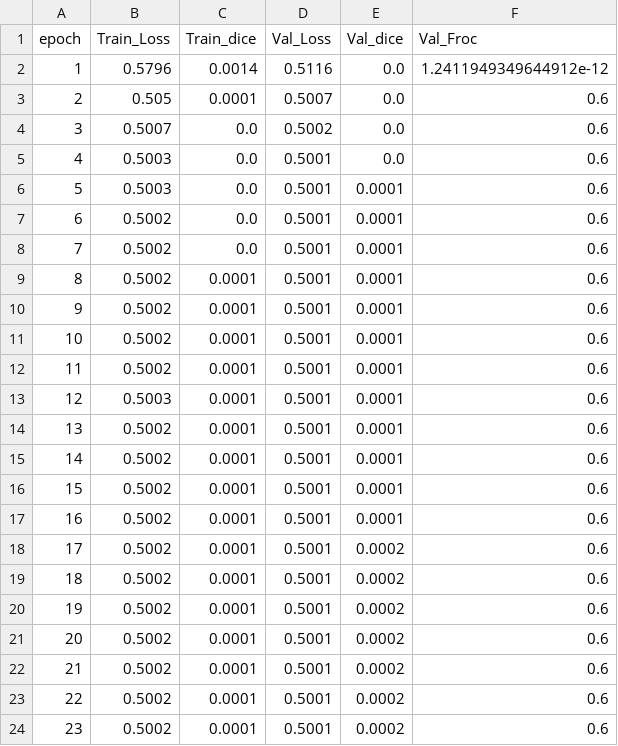
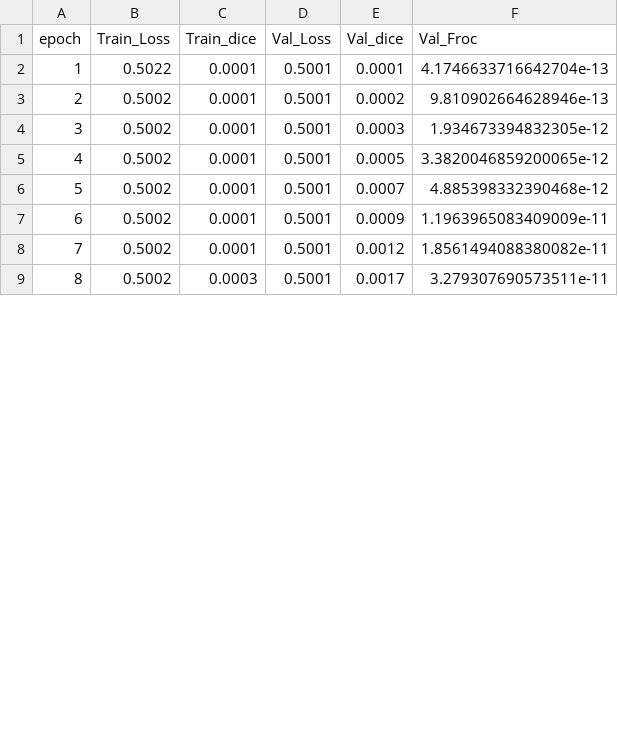
Before and after one commit to markxuzihe/ML2021, a CSV file: 3DUNet-Pytorch/experiments/UNet/train_log.csv, drawn as a sheet; only a part is shown; removed rows and columns are numbered as before the commit, all else as after; the diff covers the shown part only; the diff names each change by its address in the sheet, - before the commit and + after, or states it on an @@ line.

```diff
--- a/3DUNet-Pytorch/experiments/UNet/train_log.csv
+++ b/3DUNet-Pytorch/experiments/UNet/train_log.csv
-row 2: 1 | 0.5796 | 0.0014 | 0.5116 | 0.0 | 1.2411949349644912e-12
-row 3: 2 | 0.505 | 0.0001 | 0.5007 | 0.0 | 0.6
-row 4: 3 | 0.5007 | 0.0 | 0.5002 | 0.0 | 0.6
-row 5: 4 | 0.5003 | 0.0 | 0.5001 | 0.0 | 0.6
-row 6: 5 | 0.5003 | 0.0 | 0.5001 | 0.0001 | 0.6
-row 7: 6 | 0.5002 | 0.0 | 0.5001 | 0.0001 | 0.6
-row 8: 7 | 0.5002 | 0.0 | 0.5001 | 0.0001 | 0.6
@@ column A (epoch) renumbered between rows 2 and 24 @@
-B2 (Train_Loss): 0.5002
+B2 (Train_Loss): 0.5022
-F2 (Val_Froc): 0.6
+F2 (Val_Froc): 4.1746633716642704e-13
-row 10: 9 | 0.5002 | 0.0001 | 0.5001 | 0.0001 | 0.6
-row 11: 10 | 0.5002 | 0.0001 | 0.5001 | 0.0001 | 0.6
-row 12: 11 | 0.5002 | 0.0001 | 0.5001 | 0.0001 | 0.6
-row 13: 12 | 0.5003 | 0.0001 | 0.5001 | 0.0001 | 0.6
-row 14: 13 | 0.5002 | 0.0001 | 0.5001 | 0.0001 | 0.6
-row 15: 14 | 0.5002 | 0.0001 | 0.5001 | 0.0001 | 0.6
-row 16: 15 | 0.5002 | 0.0001 | 0.5001 | 0.0001 | 0.6
-row 17: 16 | 0.5002 | 0.0001 | 0.5001 | 0.0001 | 0.6
-F3 (Val_Froc): 0.6
+F3 (Val_Froc): 9.810902664628946e-13
-E4 (Val_dice): 0.0002
+E4 (Val_dice): 0.0003
-F4 (Val_Froc): 0.6
+F4 (Val_Froc): 1.934673394832305e-12
-E5 (Val_dice): 0.0002
+E5 (Val_dice): 0.0005
-F5 (Val_Froc): 0.6
+F5 (Val_Froc): 3.3820046859200065e-12
-E6 (Val_dice): 0.0002
+E6 (Val_dice): 0.0007
-F6 (Val_Froc): 0.6
+F6 (Val_Froc): 4.885398332390468e-12
-E7 (Val_dice): 0.0002
+E7 (Val_dice): 0.0009
-F7 (Val_Froc): 0.6
+F7 (Val_Froc): 1.1963965083409009e-11
-E8 (Val_dice): 0.0002
+E8 (Val_dice): 0.0012
-F8 (Val_Froc): 0.6
+F8 (Val_Froc): 1.8561494088380082e-11
-C9 (Train_dice): 0.0001
+C9 (Train_dice): 0.0003
-E9 (Val_dice): 0.0002
+E9 (Val_dice): 0.0017
-F9 (Val_Froc): 0.6
+F9 (Val_Froc): 3.279307690573511e-11
```
Also changed, not shown: 9 removed rows and 34 edited cells elsewhere in this file, 10 other files.
